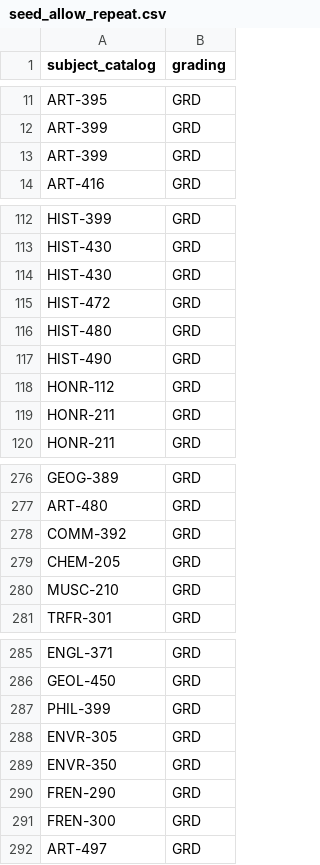
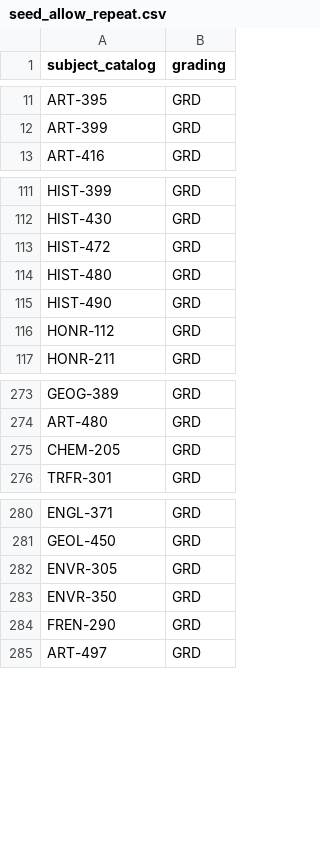
Before and after one commit to MichaelZhang-Navex/gpa_probation, a CSV file: seeds/seed_allow_repeat.csv, drawn as a sheet; only a part is shown, gaps mark what is left out; the diff names each change by its address in the sheet, - before the commit and + after, or states it on an @@ line.

```diff
--- a/seeds/seed_allow_repeat.csv
+++ b/seeds/seed_allow_repeat.csv
-row 13: ART-399 | GRD
-row 114: HIST-430 | GRD
-row 119: HONR-211 | GRD
-row 278: COMM-392 | GRD
-row 280: MUSC-210 | GRD
-row 287: PHIL-399 | GRD
-row 291: FREN-300 | GRD
```
Also changed, not shown: 4 other files.
